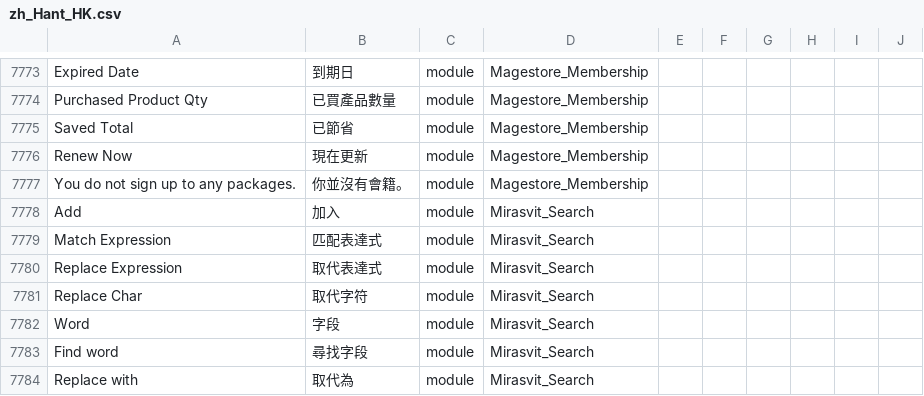
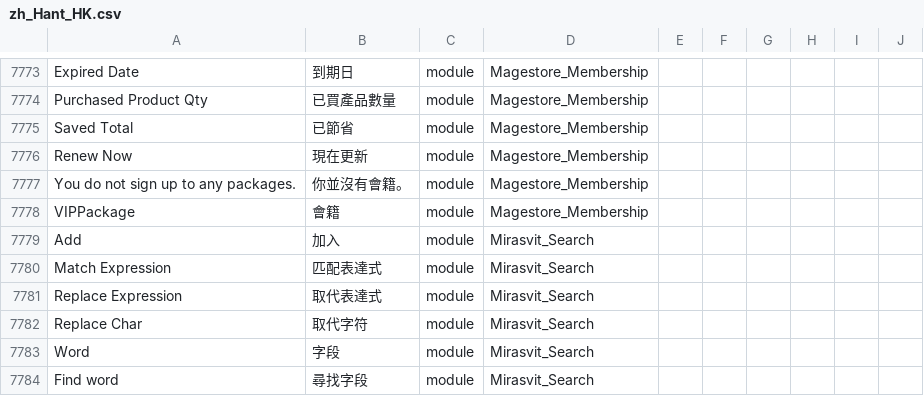
Before and after one commit to raymanjhc/Magento2Language-zh_Hant_HK, a CSV file: zh_Hant_HK.csv, drawn as a sheet; only a part is shown, gaps mark what is left out; the shorter side is filled out with more unchanged rows; the diff names each change by its address in the sheet, - before the commit and + after, or states it on an @@ line.

Commit message:
change the translation key for membership package

```diff
--- a/zh_Hant_HK.csv
+++ b/zh_Hant_HK.csv
+row 7778: VIPPackage | 會籍 | module | Magestore_Membership
```
